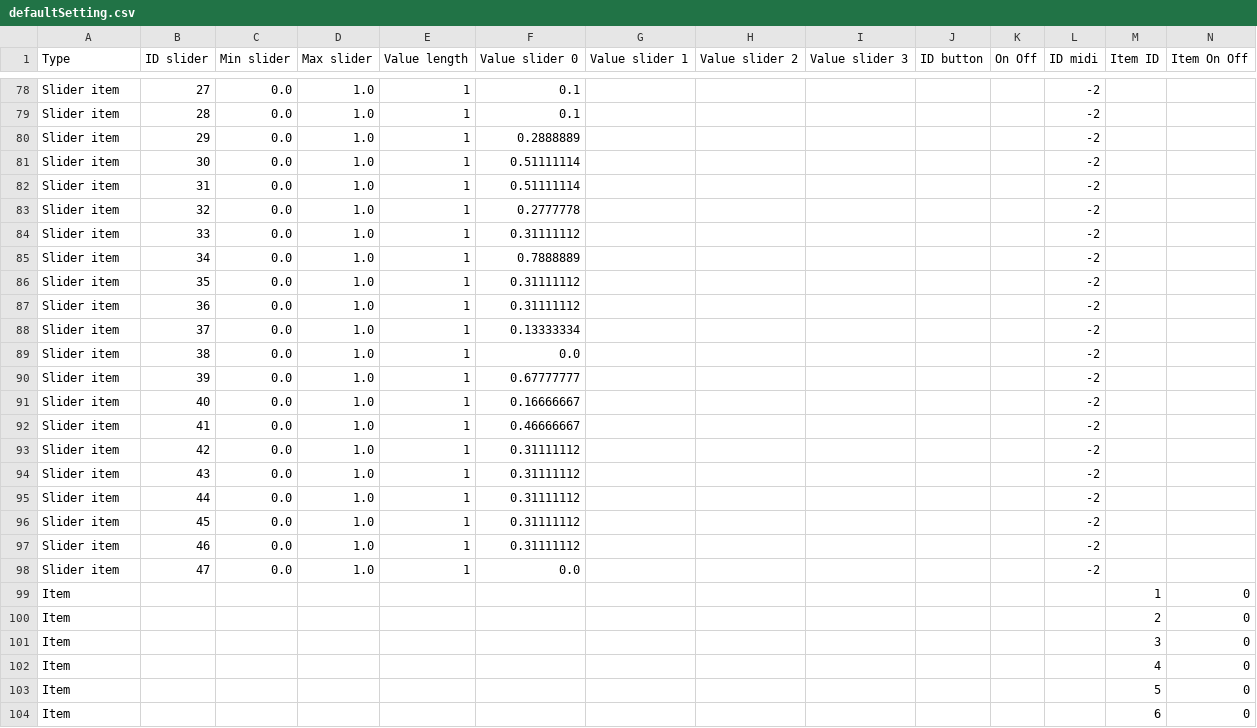
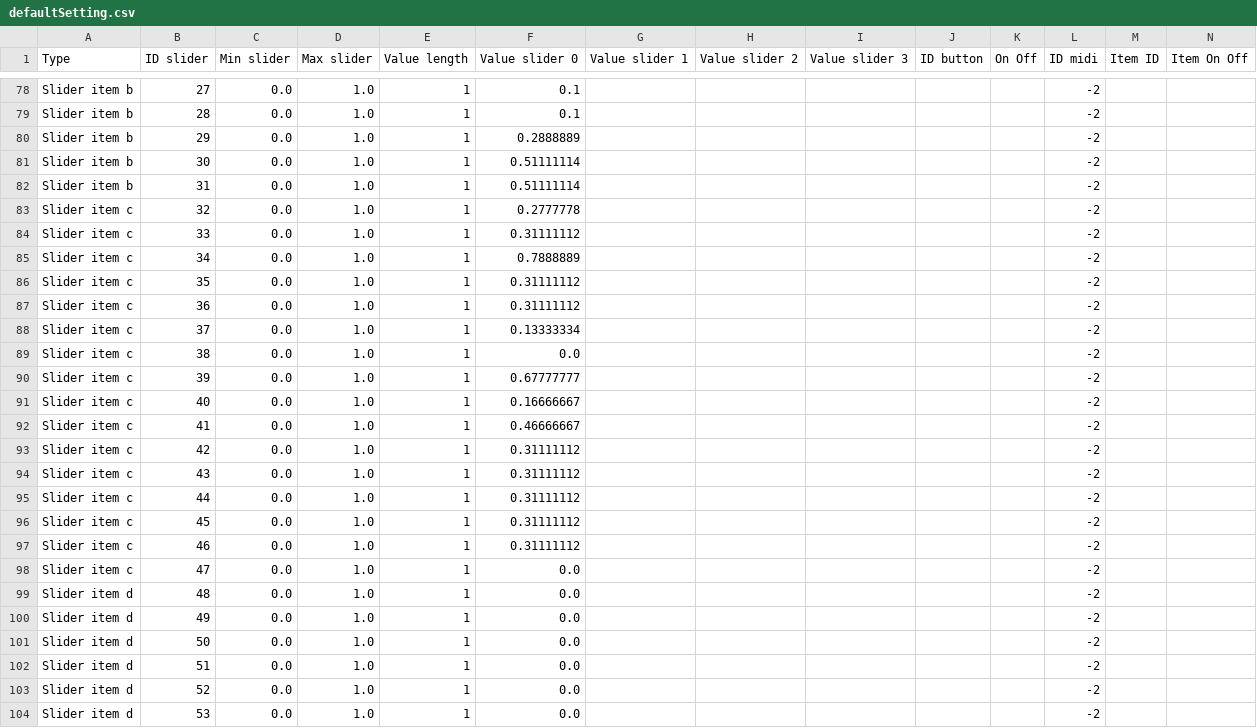
Before and after one commit to knupel/ROMANESCO-Processing, a CSV file: Software_31/sources/preferences/setting/defaultSetting.csv, drawn as a sheet; only a part is shown, gaps mark what is left out; the shorter side is filled out with more unchanged rows; rows hold the shown columns only; the diff covers the shown part only; the diff names each change by its address in the sheet, - before the commit and + after, or states it on an @@ line.

Commit message:
add slider and improve Force_fluid imp

```diff
--- a/Software_31/sources/preferences/setting/defaultSetting.csv
+++ b/Software_31/sources/preferences/setting/defaultSetting.csv
-A78:A82 (Type): Slider item
+A78:A82 (Type): Slider item b
-A83:A98 (Type): Slider item
+A83:A98 (Type): Slider item c
+row 99: Slider item d | 48 | 0.0 | 1.0 | 1 | 0.0 |  |  |  |  |  | -2
+row 100: Slider item d | 49 | 0.0 | 1.0 | 1 | 0.0 |  |  |  |  |  | -2
+row 101: Slider item d | 50 | 0.0 | 1.0 | 1 | 0.0 |  |  |  |  |  | -2
+row 102: Slider item d | 51 | 0.0 | 1.0 | 1 | 0.0 |  |  |  |  |  | -2
+row 103: Slider item d | 52 | 0.0 | 1.0 | 1 | 0.0 |  |  |  |  |  | -2
+row 104: Slider item d | 53 | 0.0 | 1.0 | 1 | 0.0 |  |  |  |  |  | -2
```
Also changed, not shown: 10 added rows and 27 edited cells elsewhere in this file, Software_31/sources/preferences/gui_info_en.csv, Software_31/sources/preferences/index_romanesco_items.csv, 21 other files.
